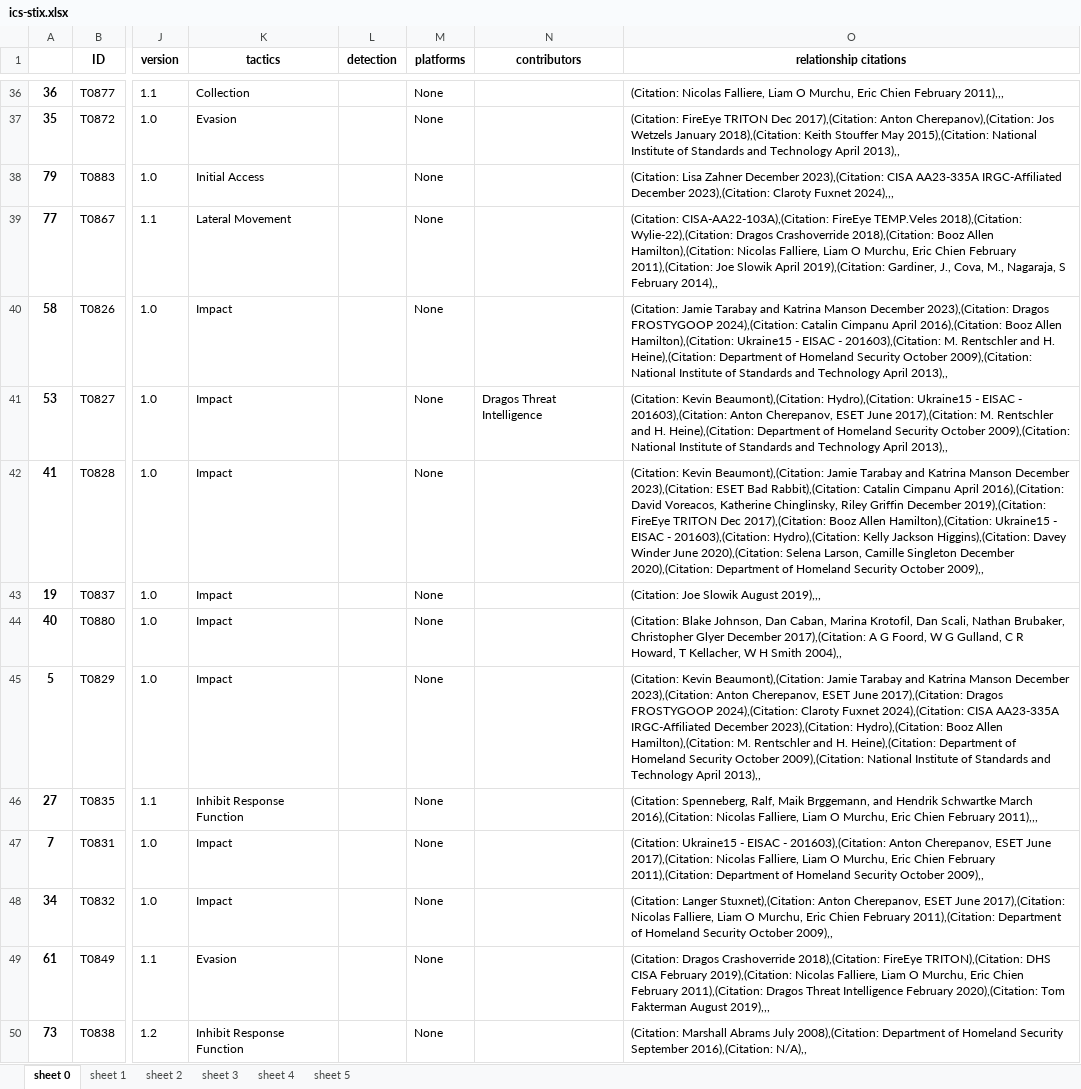
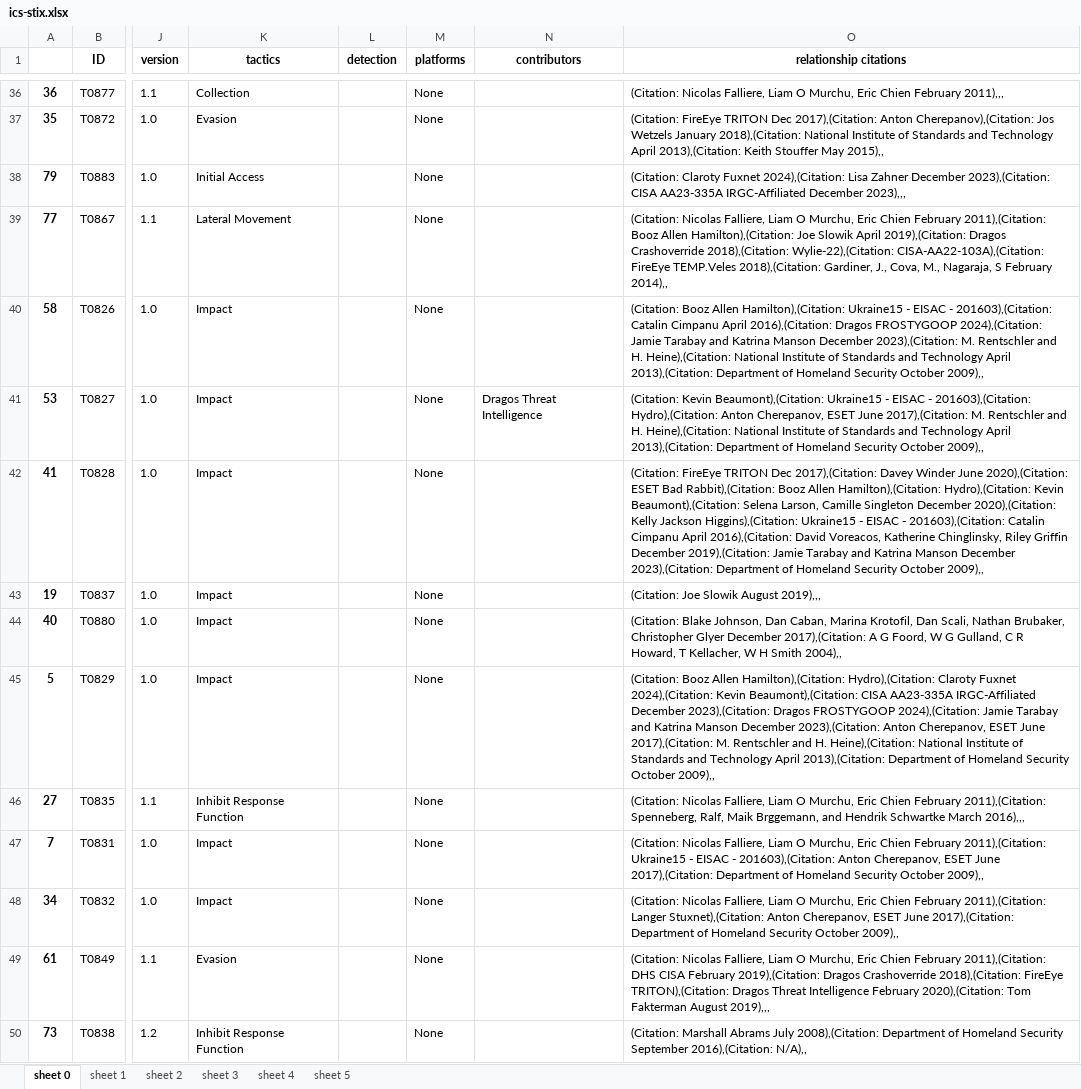
Before and after one commit to Derek9132/OSINT-analysis-data-engineering, an Excel workbook: raw/ics-stix.xlsx, sheet sheet 0, drawn as a sheet; only a part is shown, gaps mark what is left out; values as stored, in another font and other column widths than the file's, no borders; the diff covers the shown part only; the diff names each change by its address in the sheet, - before the commit and + after, or states it on an @@ line.

```diff
--- a/raw/ics-stix.xlsx (sheet sheet 0)
+++ b/raw/ics-stix.xlsx (sheet sheet 0)
-O37 (relationship citations): …January 2018),(Citation: Keith Stouffer May 2015),(Citation: National Institute of Standards and Technology April 2013),,
+O37 (relationship citations): …January 2018),(Citation: National Institute of Standards and Technology April 2013),(Citation: Keith Stouffer May 2015),,
-O38 (relationship citations): (Citation: Lisa Zahner December 2023),(Citation: CISA AA23-335A IRGC-Affiliated December 2023),(Citation: Claroty Fuxnet 2024),,,
+O38 (relationship citations): (Citation: Claroty Fuxnet 2024),(Citation: Lisa Zahner December 2023),(Citation: CISA AA23-335A IRGC-Affiliated December 2023),,,
-O39 (relationship citations): (Citation: CISA-AA22-103A),(Citation: FireEye TEMP.Veles 2018),(Citation: Wylie-22),(Citation: Dragos Crashoverride 2018),(Citation: Booz Allen Hamilton),(Citation: Nicolas Falliere, Liam O Murchu, Eric Chien February 2011),(Citation: Joe Slowik April 2019),(Citation: Gardiner, J.,…
+O39 (relationship citations): (Citation: Nicolas Falliere, Liam O Murchu, Eric Chien February 2011),(Citation: Booz Allen Hamilton),(Citation: Joe Slowik April 2019),(Citation: Dragos Crashoverride 2018),(Citation: Wylie-22),(Citation: CISA-AA22-103A),(Citation: FireEye TEMP.Veles 2018),(Citation: Gardiner, J.,…
-O40 (relationship citations): (Citation: Jamie Tarabay and Katrina Manson December 2023),(Citation: Dragos FROSTYGOOP 2024),(Citation: Catalin Cimpanu April 2016),(Citation: Booz Allen Hamilton),(Citation: Ukraine15 - EISAC - 201603),(Citation: M. Rentschler and H. Heine),(Citation: Department of Homeland Security October 2009),(Citation: National Institute of Standards and Technology April 2013),,
+O40 (relationship citations): (Citation: Booz Allen Hamilton),(Citation: Ukraine15 - EISAC - 201603),(Citation: Catalin Cimpanu April 2016),(Citation: Dragos FROSTYGOOP 2024),(Citation: Jamie Tarabay and Katrina Manson December 2023),(Citation: M. Rentschler and H. Heine),(Citation: National Institute of Standards and Technology April 2013),(Citation: Department of Homeland Security October 2009),,
-O41 (relationship citations): …Kevin Beaumont),(Citation: Hydro),(Citation: Ukraine15 - EISAC - 201603),(Citation: Anton Cherepanov, ESET June 2017),(Citation: M. Rentschler and H. Heine),(Citation: Department of Homeland Security October 2009),(Citation: National Institute of Standards and Technology April 2013),,
+O41 (relationship citations): …Kevin Beaumont),(Citation: Ukraine15 - EISAC - 201603),(Citation: Hydro),(Citation: Anton Cherepanov, ESET June 2017),(Citation: M. Rentschler and H. Heine),(Citation: National Institute of Standards and Technology April 2013),(Citation: Department of Homeland Security October 2009),,
-O42 (relationship citations): (Citation: Kevin Beaumont),(Citation: Jamie Tarabay and Katrina Manson December 2023),(Citation: ESET Bad Rabbit),(Citation: Catalin Cimpanu April 2016),(Citation: David Voreacos, Katherine Chinglinsky, Riley Griffin December 2019),(Citation: FireEye TRITON Dec 2017),(Citation: Booz Allen Hamilton),(Citation: Ukraine15 - EISAC - 201603),(Citation: Hydro),(Citation: Kelly Jackson Higgins),(Citation: Davey Winder June 2020),(Citation: Selena Larson, Camille Singleton December 2020),(Citation: Department of…
+O42 (relationship citations): (Citation: FireEye TRITON Dec 2017),(Citation: Davey Winder June 2020),(Citation: ESET Bad Rabbit),(Citation: Booz Allen Hamilton),(Citation: Hydro),(Citation: Kevin Beaumont),(Citation: Selena Larson, Camille Singleton December 2020),(Citation: Kelly Jackson Higgins),(Citation: Ukraine15 - EISAC - 201603),(Citation: Catalin Cimpanu April 2016),(Citation: David Voreacos, Katherine Chinglinsky, Riley Griffin December 2019),(Citation: Jamie Tarabay and Katrina Manson December 2023),(Citation: Department of…
-O45 (relationship citations): (Citation: Kevin Beaumont),(Citation: Jamie Tarabay and Katrina Manson December 2023),(Citation: Anton Cherepanov, ESET June 2017),(Citation: Dragos FROSTYGOOP 2024),(Citation: Claroty Fuxnet 2024),(Citation: CISA AA23-335A IRGC-Affiliated December 2023),(Citation: Hydro),(Citation: Booz Allen Hamilton),(Citation: M. Rentschler and H. Heine),(Citation: Department of Homeland Security October 2009),(Citation: National Institute of Standards and Technology April 2013),,
+O45 (relationship citations): (Citation: Booz Allen Hamilton),(Citation: Hydro),(Citation: Claroty Fuxnet 2024),(Citation: Kevin Beaumont),(Citation: CISA AA23-335A IRGC-Affiliated December 2023),(Citation: Dragos FROSTYGOOP 2024),(Citation: Jamie Tarabay and Katrina Manson December 2023),(Citation: Anton Cherepanov, ESET June 2017),(Citation: M. Rentschler and H. Heine),(Citation: National Institute of Standards and Technology April 2013),(Citation: Department of Homeland Security October 2009),,
-O46 (relationship citations): (Citation: Spenneberg, Ralf, Maik Brggemann, and Hendrik Schwartke March 2016),(Citation: Nicolas Falliere, Liam O Murchu, Eric Chien February 2011),,,
+O46 (relationship citations): (Citation: Nicolas Falliere, Liam O Murchu, Eric Chien February 2011),(Citation: Spenneberg, Ralf, Maik Brggemann, and Hendrik Schwartke March 2016),,,
-O47 (relationship citations): (Citation: Ukraine15 - EISAC - 201603),(Citation: Anton Cherepanov, ESET June 2017),(Citation: Nicolas Falliere, Liam O Murchu, Eric Chien February 2011),(Citation: Department of…
+O47 (relationship citations): (Citation: Nicolas Falliere, Liam O Murchu, Eric Chien February 2011),(Citation: Ukraine15 - EISAC - 201603),(Citation: Anton Cherepanov, ESET June 2017),(Citation: Department of…
-O48 (relationship citations): (Citation: Langer Stuxnet),(Citation: Anton Cherepanov, ESET June 2017),(Citation: Nicolas Falliere, Liam O Murchu, Eric Chien February 2011),(Citation: Department of…
+O48 (relationship citations): (Citation: Nicolas Falliere, Liam O Murchu, Eric Chien February 2011),(Citation: Langer Stuxnet),(Citation: Anton Cherepanov, ESET June 2017),(Citation: Department of…
-O49 (relationship citations): (Citation: Dragos Crashoverride 2018),(Citation: FireEye TRITON),(Citation: DHS CISA February 2019),(Citation: Nicolas Falliere, Liam O Murchu, Eric Chien February 2011),(Citation: Dragos Threat…
+O49 (relationship citations): (Citation: Nicolas Falliere, Liam O Murchu, Eric Chien February 2011),(Citation: DHS CISA February 2019),(Citation: Dragos Crashoverride 2018),(Citation: FireEye TRITON),(Citation: Dragos Threat…
```
Also changed, not shown: 52 edited cells elsewhere in this sheet, raw/mobile-stix.xlsx, 7 other files.
